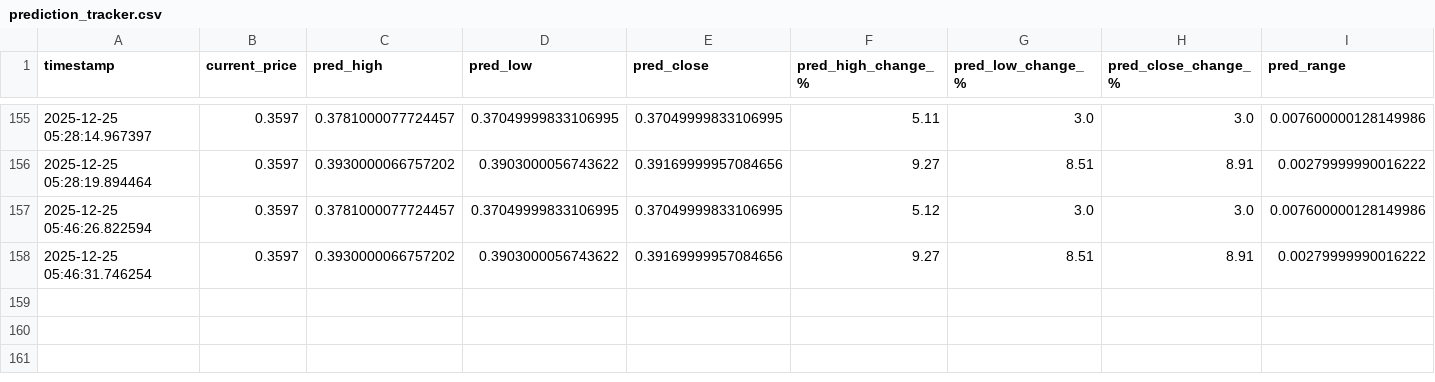
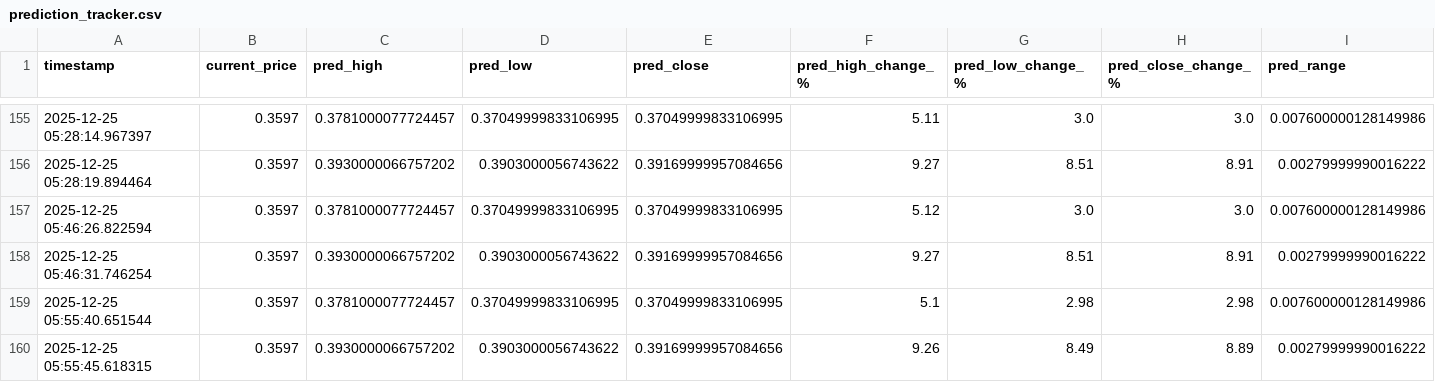
Before and after one commit to winningtrendingbots/Kraken-Trading-ADA, a CSV file: prediction_tracker.csv, drawn as a sheet; only a part is shown, gaps mark what is left out; rows hold the shown columns only; the diff names each change by its address in the sheet, - before the commit and + after, or states it on an @@ line.

```diff
--- a/prediction_tracker.csv
+++ b/prediction_tracker.csv
+row 159: 2025-12-25 05:55:40.651544 | 0.3597 | 0.3781000077724457 | 0.37049999833106995 | 0.37049999833106995 | 5.1 | 2.98 | 2.98 | 0.007600000128149986
+row 160: 2025-12-25 05:55:45.618315 | 0.3597 | 0.3930000066757202 | 0.3903000056743622 | 0.39169999957084656 | 9.26 | 8.49 | 8.89 | 0.00279999990016222
```
Also changed, not shown: trading_signals.csv.
